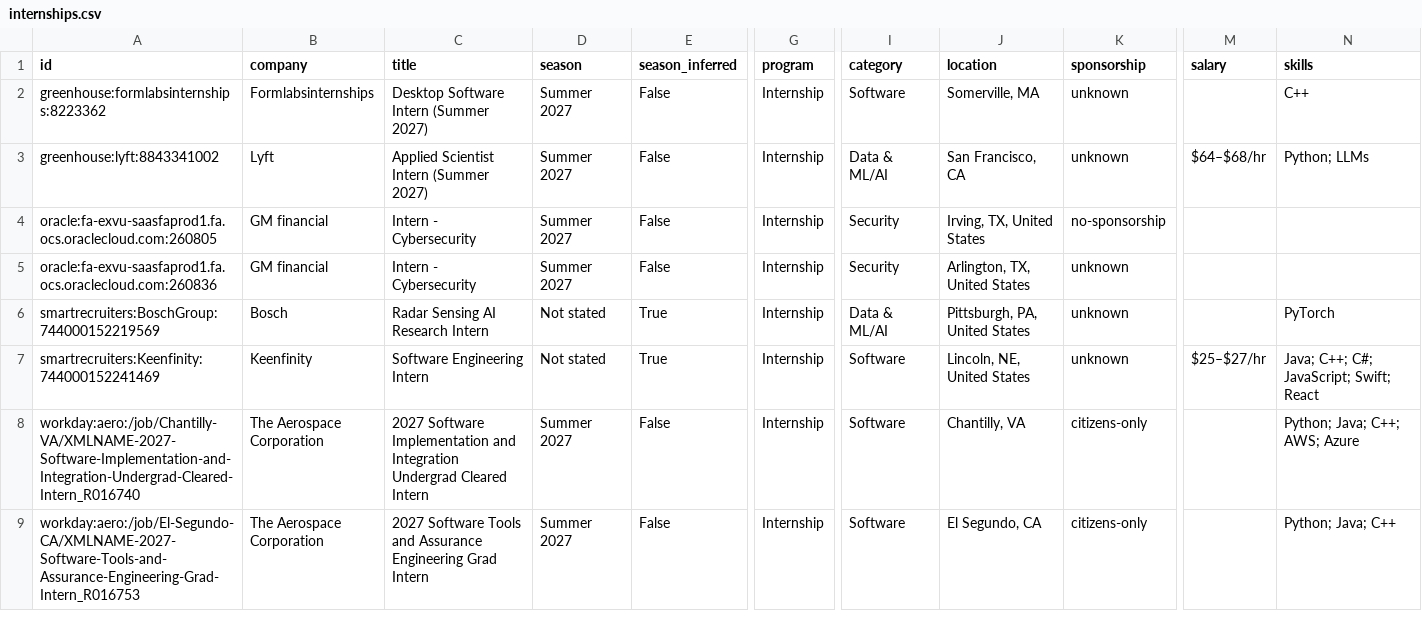
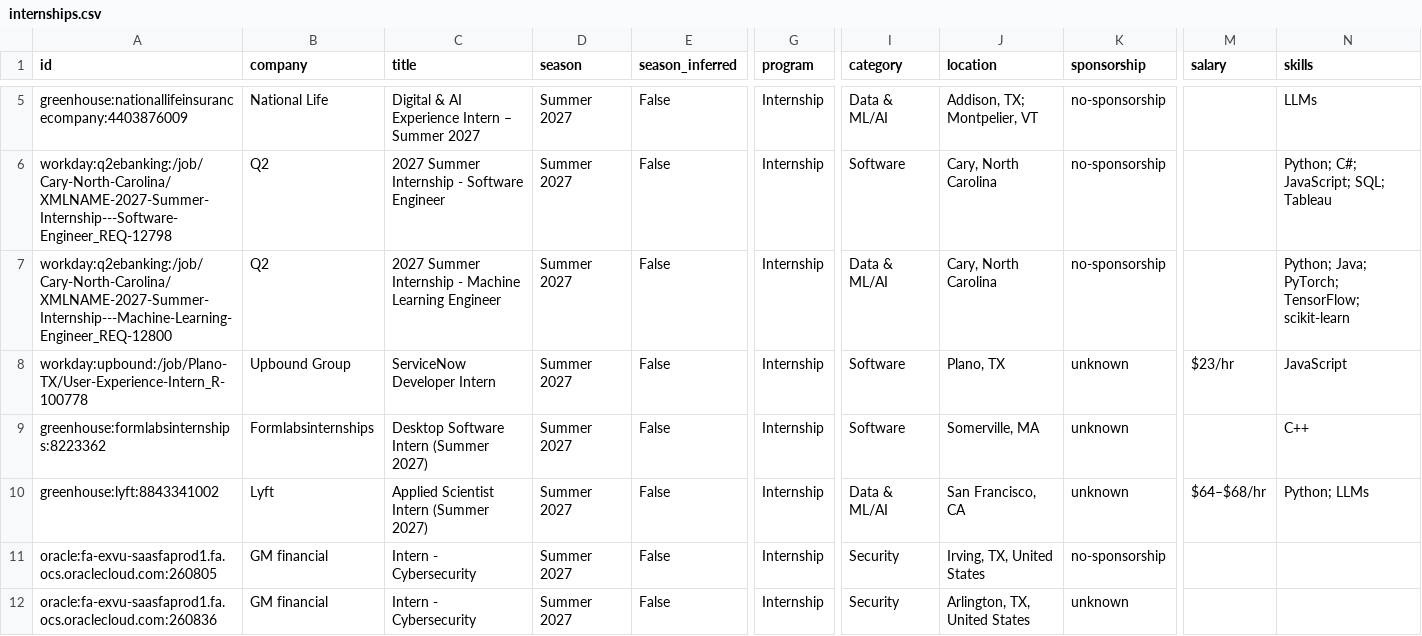
Before and after one commit to EthanChen5291/internship-alerts, a CSV file: data/internships.csv, drawn as a sheet; only a part is shown, gaps mark what is left out; the shorter side is filled out with more unchanged rows; rows hold the shown columns only; the diff covers the shown part only; the diff names each change by its address in the sheet, - before the commit and + after, or states it on an @@ line.

```diff
--- a/data/internships.csv
+++ b/data/internships.csv
+row 5: greenhouse:nationallifeinsurancecompany:4403876009 | National Life | Digital & AI Experience Intern – Summer 2027 | Summer 2027 | False | Internship | Data & ML/AI | Addison, TX; Montpelier, VT | no-sponsorship |  | LLMs
+row 6: workday:q2ebanking:/job/Cary-North-Carolina/XMLNAME-2027-Summer-Internship---Software-Engineer_REQ-12798 | Q2 | 2027 Summer Internship - Software Engineer | Summer 2027 | False | Internship | Software | Cary, North Carolina | no-sponsorship |  | Python; C#; JavaScript; SQL; Tableau
+row 7: workday:q2ebanking:/job/Cary-North-Carolina/XMLNAME-2027-Summer-Internship---Machine-Learning-Engineer_REQ-12800 | Q2 | 2027 Summer Internship - Machine Learning Engineer | Summer 2027 | False | Internship | Data & ML/AI | Cary, North Carolina | no-sponsorship |  | Python; Java; PyTorch; TensorFlow; scikit-learn
+row 8: workday:upbound:/job/Plano-TX/User-Experience-Intern_R-100778 | Upbound Group | ServiceNow Developer Intern | Summer 2027 | False | Internship | Software | Plano, TX | unknown | $23/hr | JavaScript
```
Also changed, not shown: 3 added rows, 4 removed rows and 2 edited cells elsewhere in this file, docs/internships.csv, 15 other files.
